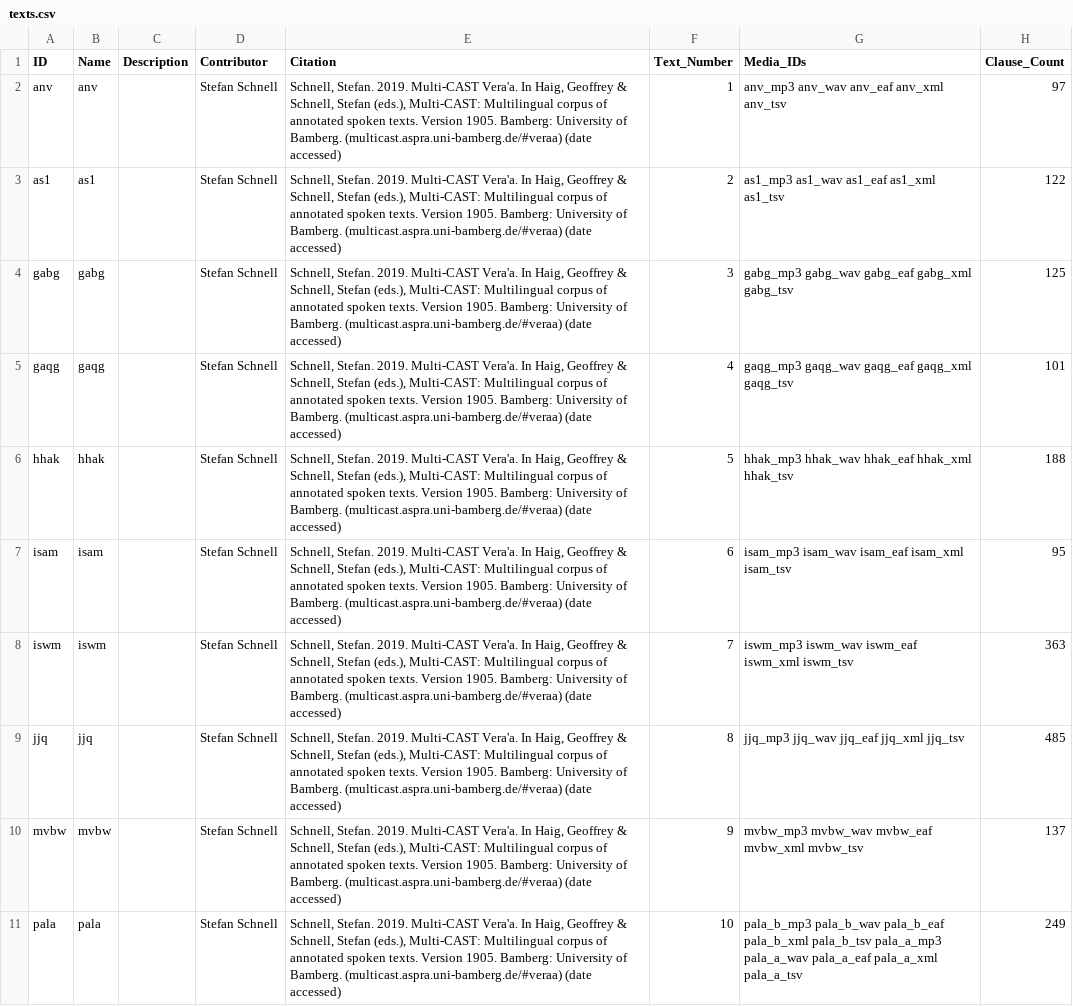
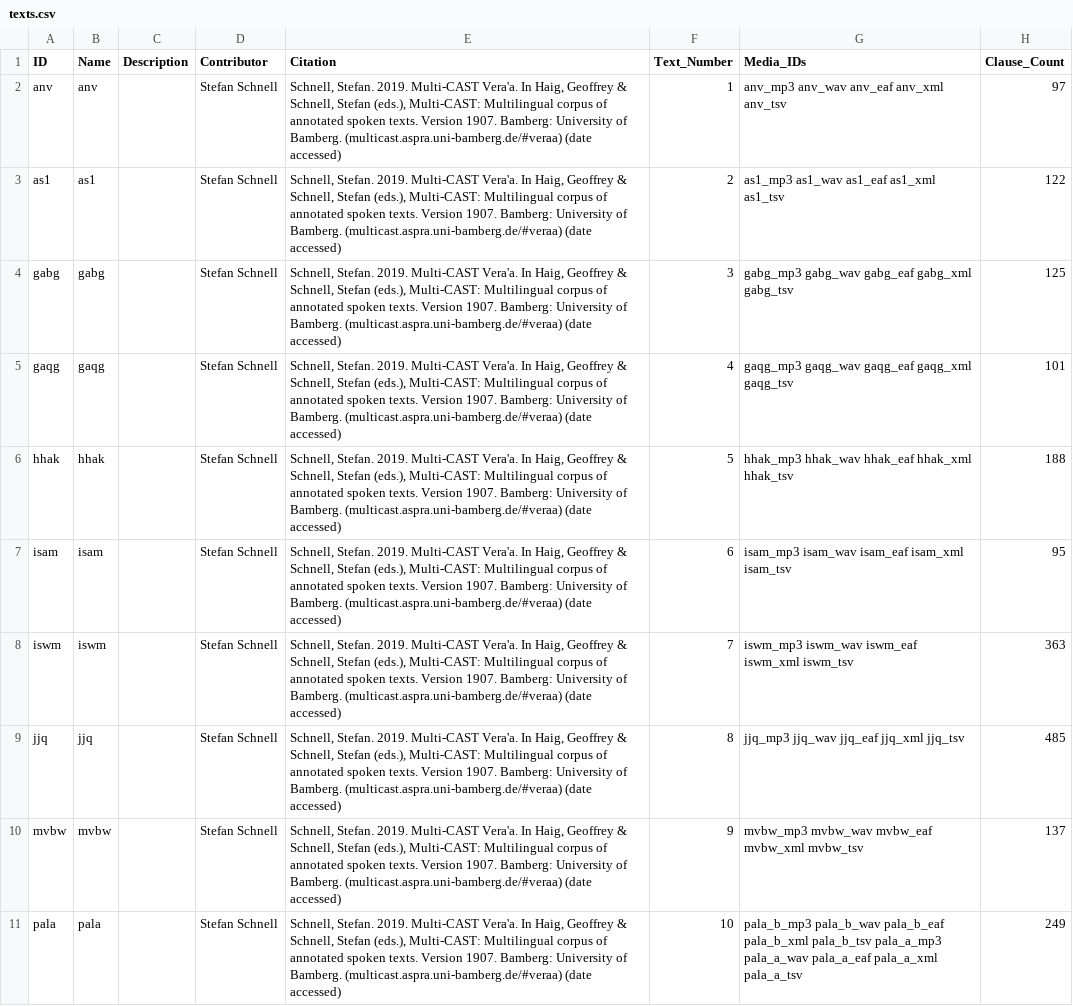
Before and after one commit to Multi-CAST/mcveraa, a CSV file: cldf/texts.csv, drawn as a sheet; only a part is shown; the diff names each change by its address in the sheet, - before the commit and + after, or states it on an @@ line.

```diff
--- a/cldf/texts.csv
+++ b/cldf/texts.csv
-E2:E11 (Citation): …texts. Version 1905. Bamberg: University…
+E2:E11 (Citation): …texts. Version 1907. Bamberg: University…
```
Also changed, not shown: cldf/media/mc_veraa_pala_a.tsv, cldf/media/mc_veraa_pala_b.tsv, 19 other files.
